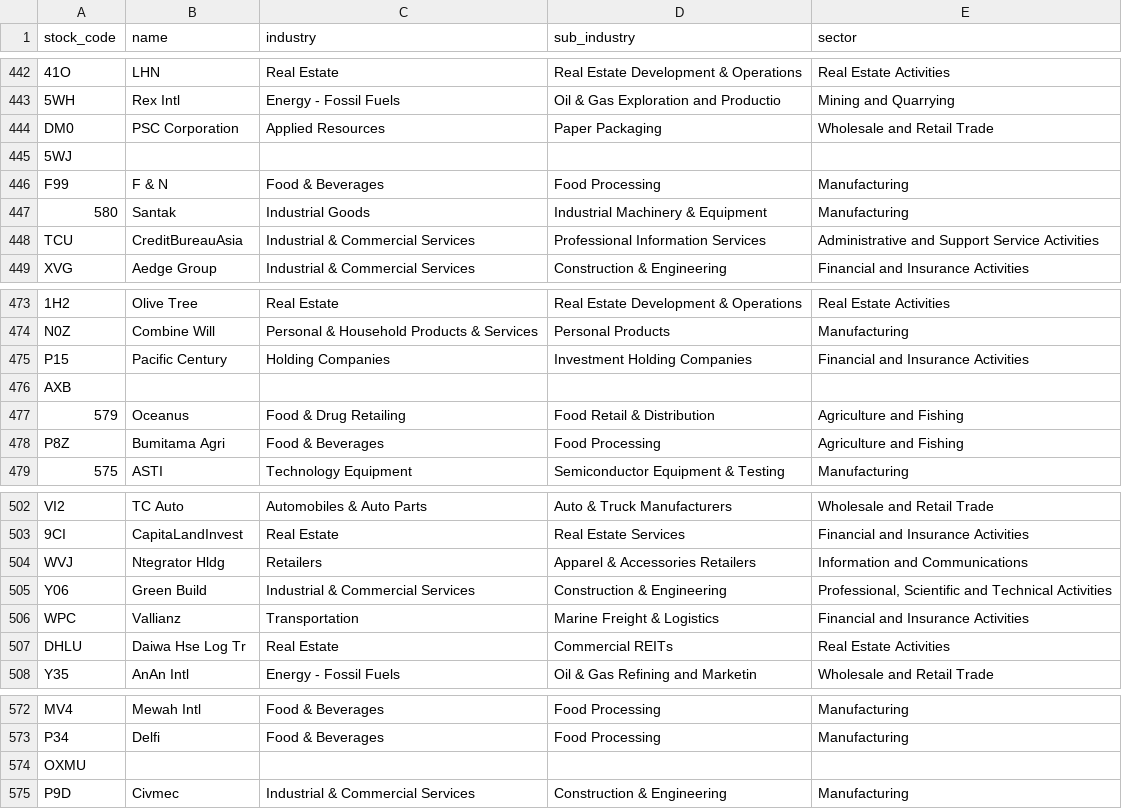
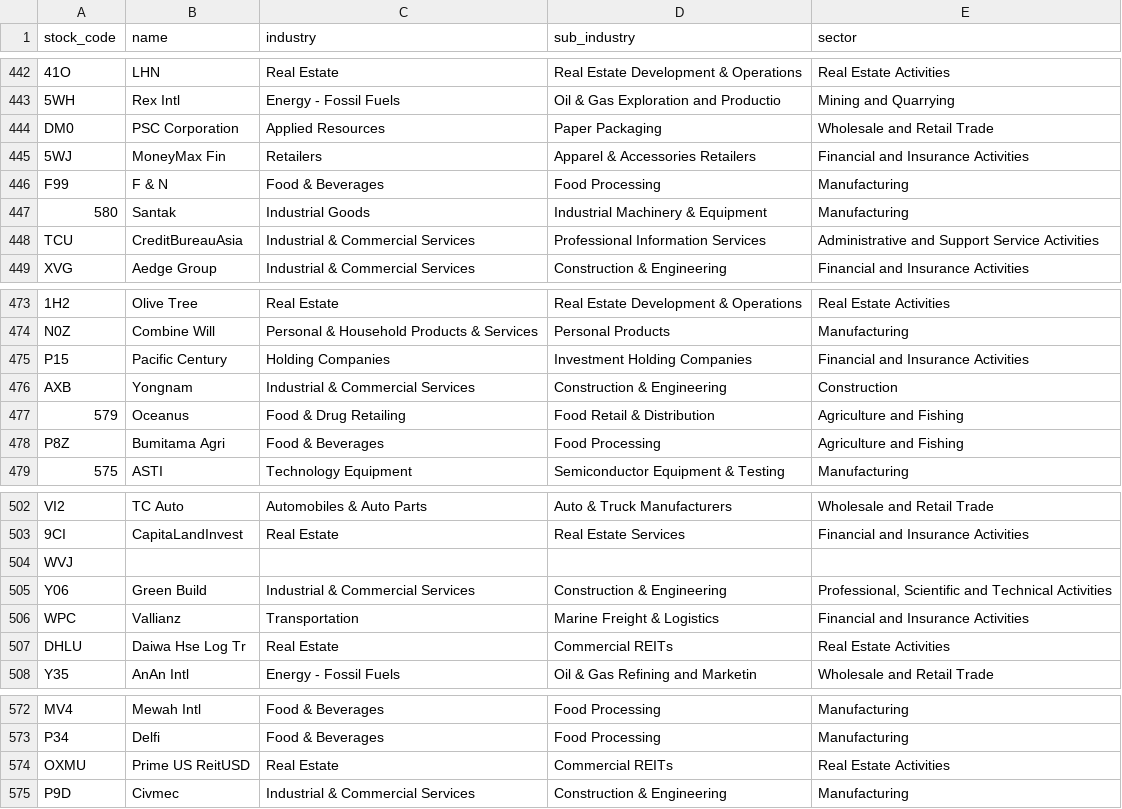
Before and after one commit to supertypeai/sectors_sgx_scraper, a CSV file: data/final_data.csv, drawn as a sheet; only a part is shown, gaps mark what is left out; the diff covers the shown part only; the diff names each change by its address in the sheet, - before the commit and + after, or states it on an @@ line.

```diff
--- a/data/final_data.csv
+++ b/data/final_data.csv
-B445 (name): (empty)
+B445 (name): MoneyMax Fin
-C445 (industry): (empty)
+C445 (industry): Retailers
-D445 (sub_industry): (empty)
+D445 (sub_industry): Apparel & Accessories Retailers
-E445 (sector): (empty)
+E445 (sector): Financial and Insurance Activities
-B476 (name): (empty)
+B476 (name): Yongnam
-C476 (industry): (empty)
+C476 (industry): Industrial & Commercial Services
-D476 (sub_industry): (empty)
+D476 (sub_industry): Construction & Engineering
-E476 (sector): (empty)
+E476 (sector): Construction
-B504 (name): Ntegrator Hldg
+B504 (name): (empty)
-C504 (industry): Retailers
+C504 (industry): (empty)
-D504 (sub_industry): Apparel & Accessories Retailers
+D504 (sub_industry): (empty)
-E504 (sector): Information and Communications
+E504 (sector): (empty)
-B574 (name): (empty)
+B574 (name): Prime US ReitUSD
-C574 (industry): (empty)
+C574 (industry): Real Estate
-D574 (sub_industry): (empty)
+D574 (sub_industry): Commercial REITs
-E574 (sector): (empty)
+E574 (sector): Real Estate Activities
```
Also changed, not shown: 4 added rows, 4 removed rows and 4 edited cells elsewhere in this file, 6 other files.
